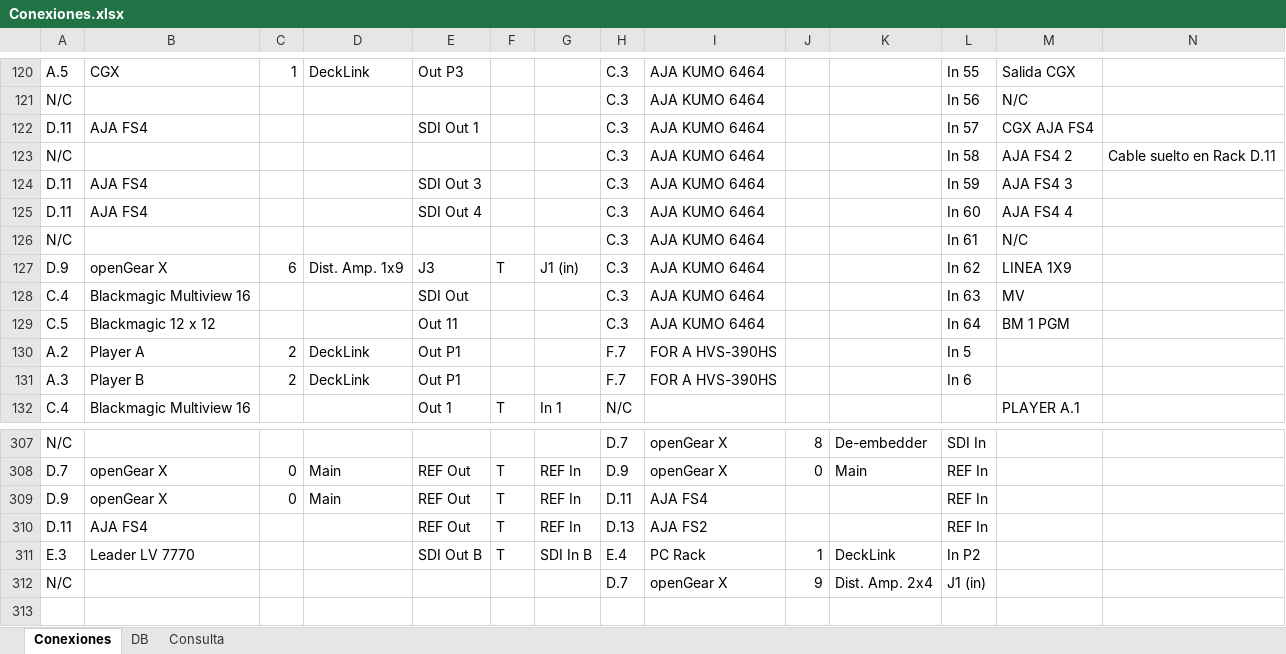
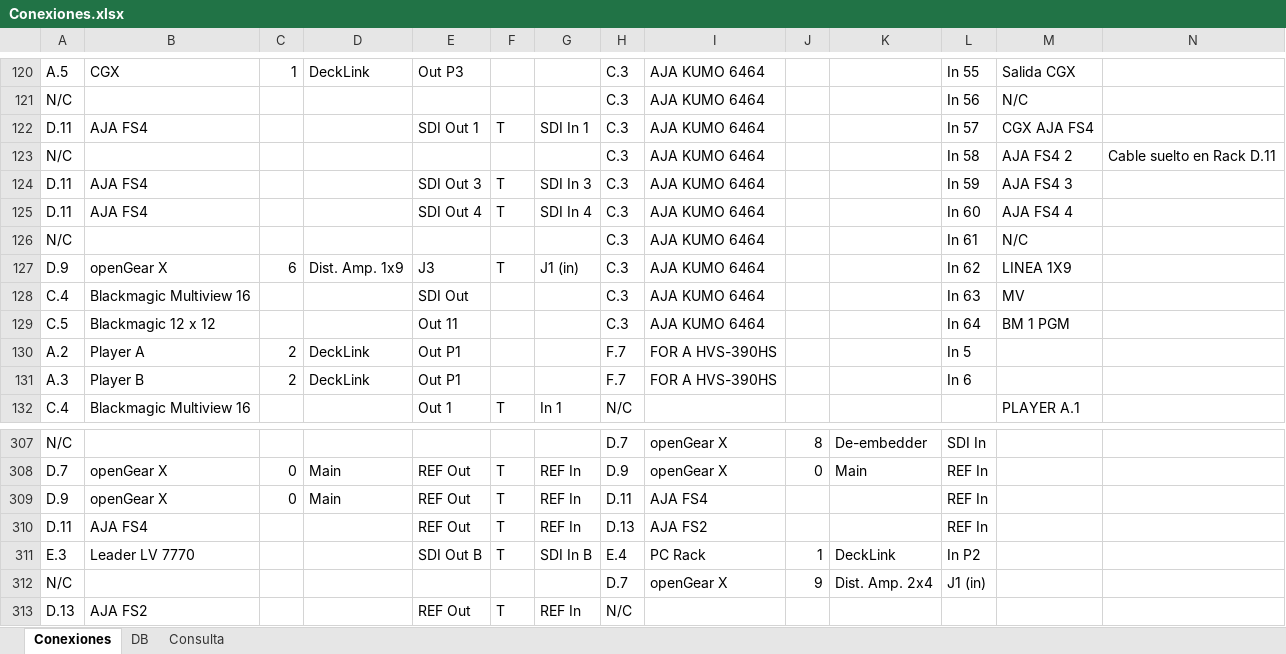
Before and after one commit to mmuccillo55/A7K9X2QF, an Excel workbook: Conexiones.xlsx, sheet Conexiones, drawn as a sheet; only a part is shown, gaps mark what is left out; values as stored, in another font and other column widths than the file's, no borders; charts and pictures and conditional formats not drawn; rows hold the shown columns only; the diff names each change by its address in the sheet, - before the commit and + after, or states it on an @@ line.

```diff
--- a/Conexiones.xlsx (sheet Conexiones)
+++ b/Conexiones.xlsx (sheet Conexiones)
-F122: (empty)
+F122: T
-G122: (empty)
+G122: SDI In 1
-F124:F125: (empty)
+F124:F125: T
-G124: (empty)
+G124: SDI In 3
-G125: (empty)
+G125: SDI In 4
+row 313: D.13 | AJA FS2 |  |  | REF Out | T | REF In | N/C
```
Also changed, not shown: sheet Consulta.
